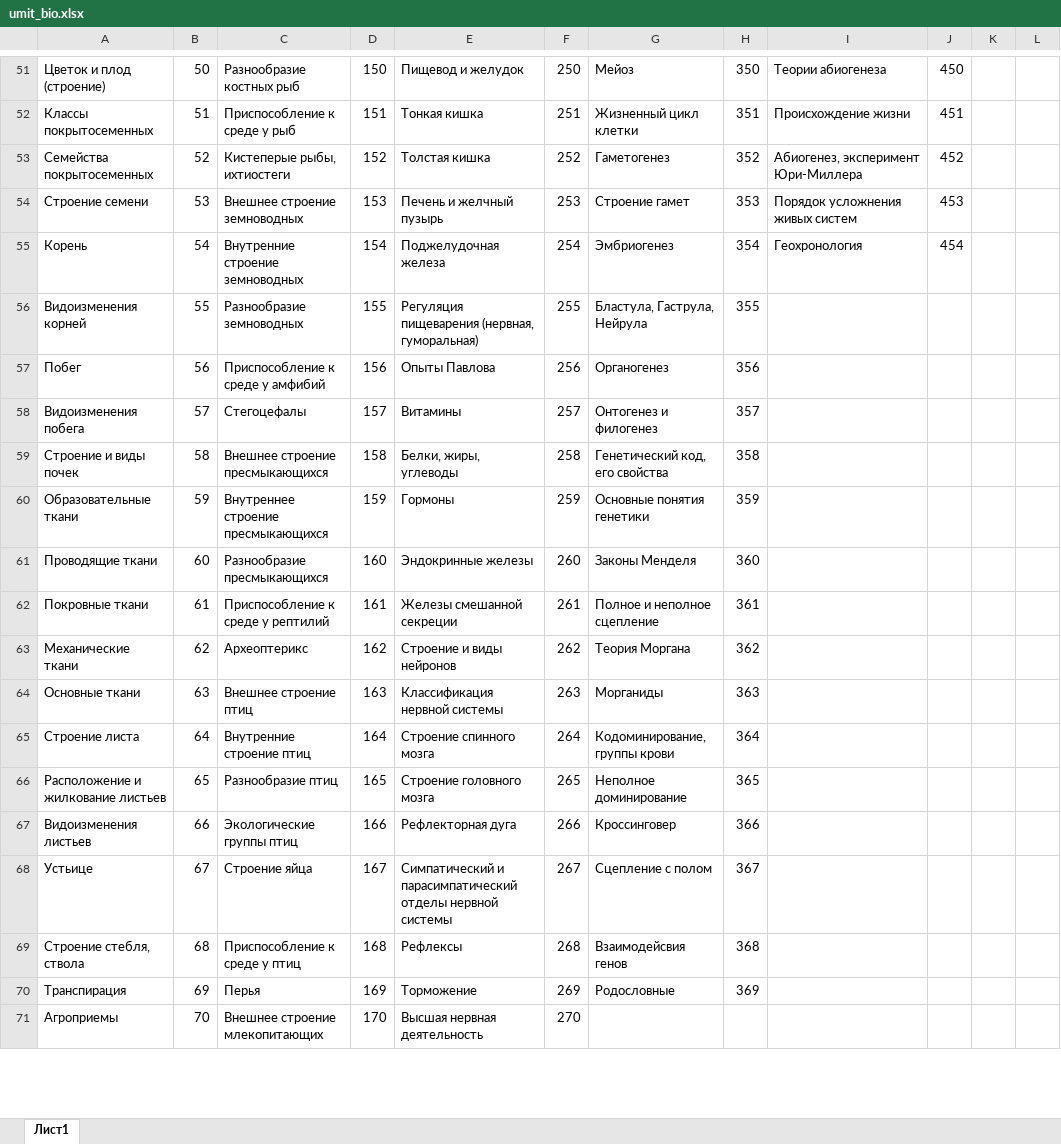
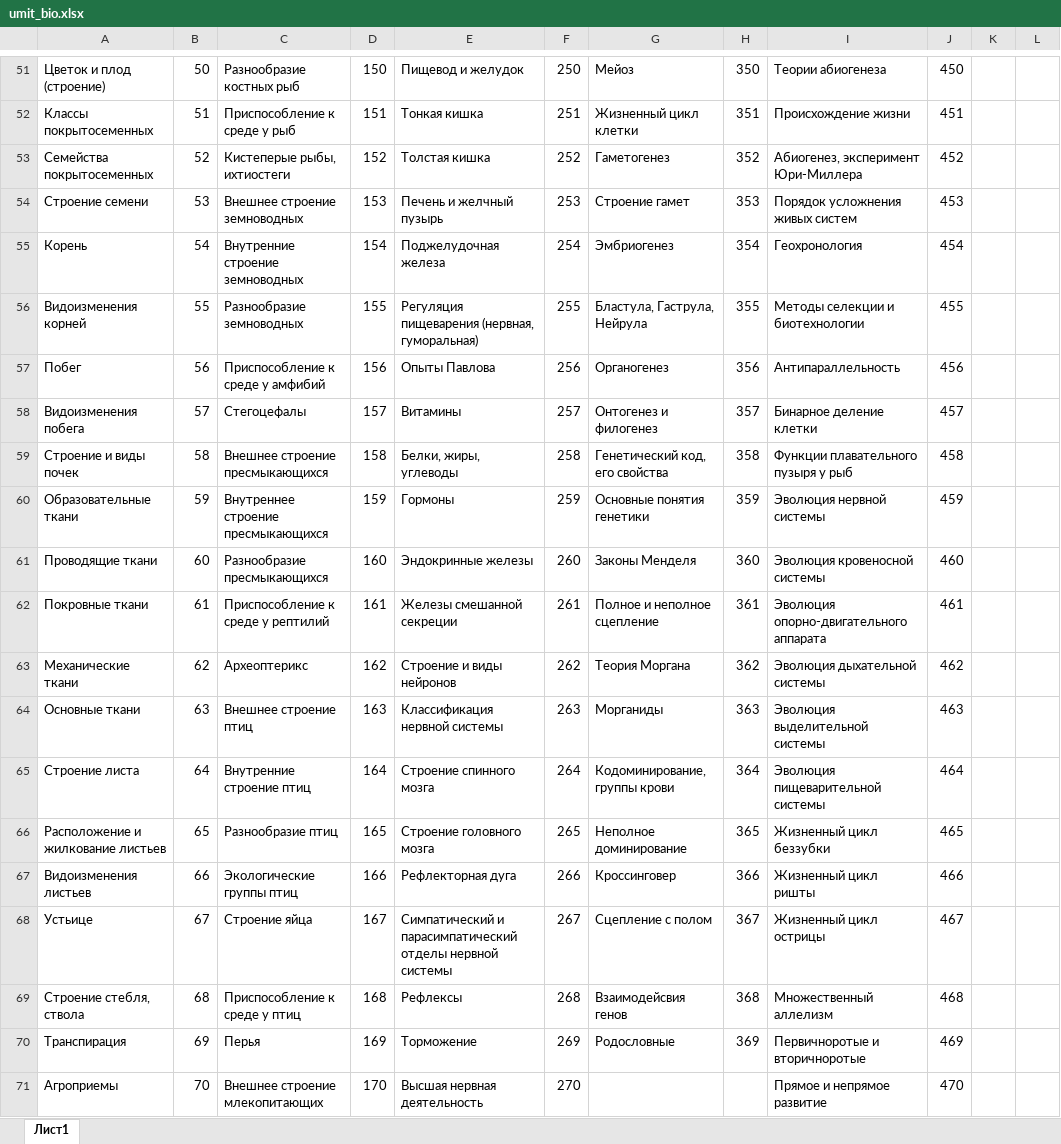
Before and after one commit to marvan1994/umit, an Excel workbook: umit_files/umit_bio.xlsx, sheet Лист1, drawn as a sheet; only a part is shown, gaps mark what is left out; values as stored, in another font and other column widths than the file's, no borders; charts and pictures not drawn; the diff covers the shown part only; the diff names each change by its address in the sheet, - before the commit and + after, or states it on an @@ line.

```diff
--- a/umit_files/umit_bio.xlsx (sheet Лист1)
+++ b/umit_files/umit_bio.xlsx (sheet Лист1)
-I56: (empty)
+I56: Методы селекции и биотехнологии
-J56: (empty)
+J56: 455
-I57: (empty)
+I57: Антипараллельность
-J57: (empty)
+J57: 456
-I58: (empty)
+I58: Бинарное деление клетки
-J58: (empty)
+J58: 457
-I59: (empty)
+I59: Функции плавательного пузыря у рыб
-J59: (empty)
+J59: 458
-I60: (empty)
+I60: Эволюция нервной системы
-J60: (empty)
+J60: 459
-I61: (empty)
+I61: Эволюция кровеносной системы
-J61: (empty)
+J61: 460
-I62: (empty)
+I62: Эволюция опорно-двигательного аппарата
-J62: (empty)
+J62: 461
-I63: (empty)
+I63: Эволюция дыхательной системы
-J63: (empty)
+J63: 462
-I64: (empty)
+I64: Эволюция выделительной системы
-J64: (empty)
+J64: 463
-I65: (empty)
+I65: Эволюция пищеварительной системы
-J65: (empty)
+J65: 464
-I66: (empty)
+I66: Жизненный цикл беззубки
-J66: (empty)
+J66: 465
-I67: (empty)
+I67: Жизненный цикл ришты
-J67: (empty)
+J67: 466
-I68: (empty)
+I68: Жизненный цикл острицы
-J68: (empty)
+J68: 467
-I69: (empty)
+I69: Множественный аллелизм
-J69: (empty)
+J69: 468
-I70: (empty)
+I70: Первичноротые и вторичноротые
-J70: (empty)
+J70: 469
-I71: (empty)
+I71: Прямое и непрямое развитие
-J71: (empty)
+J71: 470
```
Also changed, not shown: 6 edited cells elsewhere in this sheet, umit_files/umit_ang.xlsx, umit_files/umit_geo.xlsx, 9 other files.
